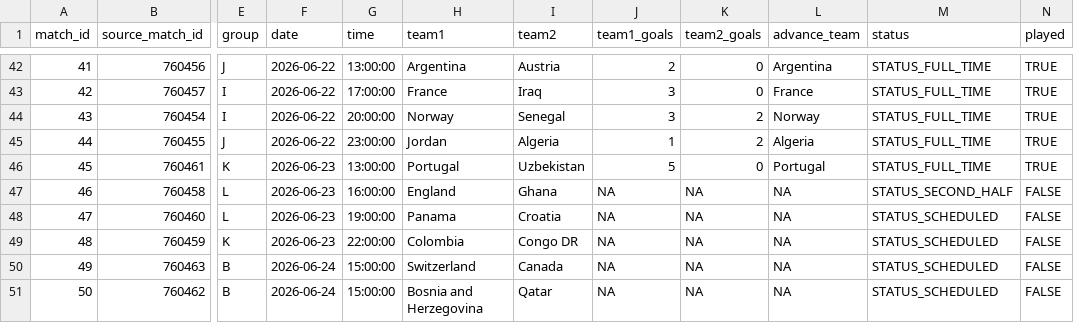
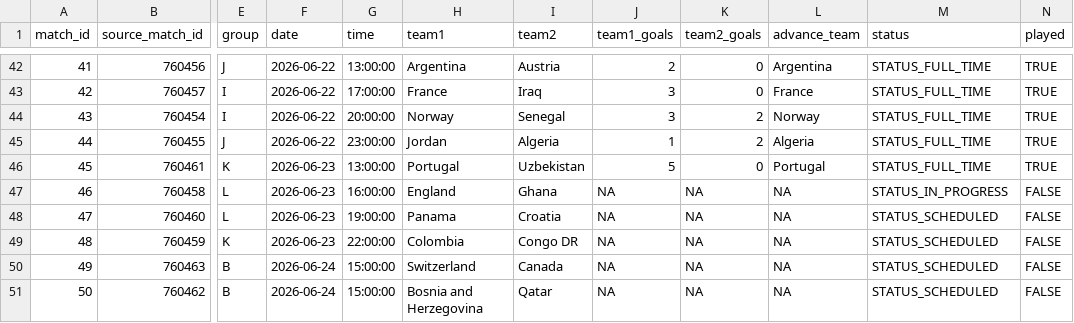
Before and after one commit to pedrosant-anna/bolao-copa-2026-x7q9p, a CSV file: data/results/actual_results.csv, drawn as a sheet; only a part is shown, gaps mark what is left out; the diff names each change by its address in the sheet, - before the commit and + after, or states it on an @@ line.

```diff
--- a/data/results/actual_results.csv
+++ b/data/results/actual_results.csv
-M47 (status): STATUS_SECOND_HALF
+M47 (status): STATUS_IN_PROGRESS
```
Also changed, not shown: 1 other file.
